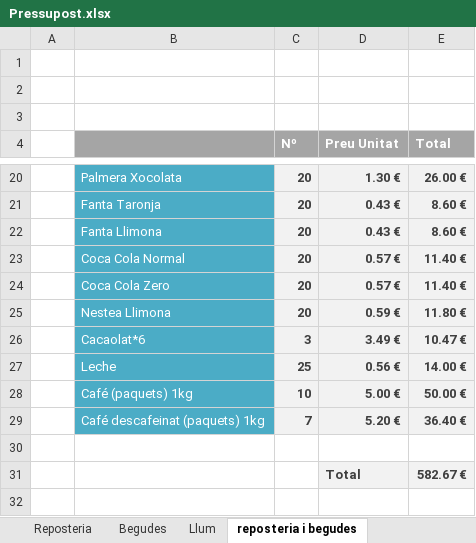
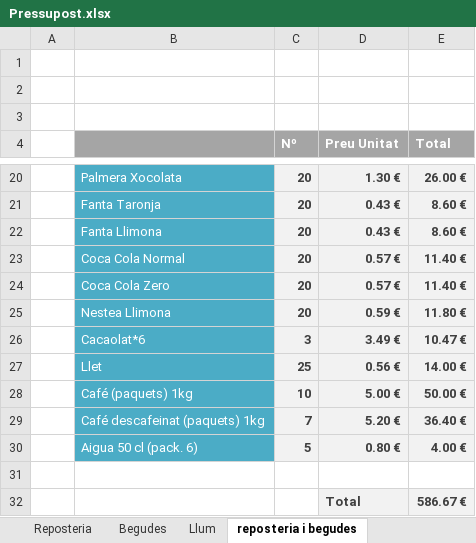
Before and after one commit to CyberCaffeTycoon/CyberCaffeTycoon, an Excel workbook: recursospreojecte/Pressupost.xlsx, sheet reposteria i begudes, drawn as a sheet; only a part is shown, gaps mark what is left out; values as stored, in another font and other column widths than the file's, no borders; addresses are those after the commit; the diff names each change by its address in the sheet, - before the commit and + after, or states it on an @@ line.

```diff
--- a/recursospreojecte/Pressupost.xlsx (sheet reposteria i begudes)
+++ b/recursospreojecte/Pressupost.xlsx (sheet reposteria i begudes)
-B27: Leche
+B27: Llet
+row 30:  | Aigua 50 cl (pack. 6) | 5 | 0.80 € | 4.00 €
-E32 (Total): 582.67 €
+E32 (Total): 586.67 €
```
Also changed, not shown: sheet Pressupost, formulas that keep their value.
